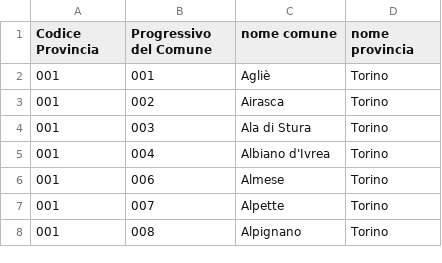
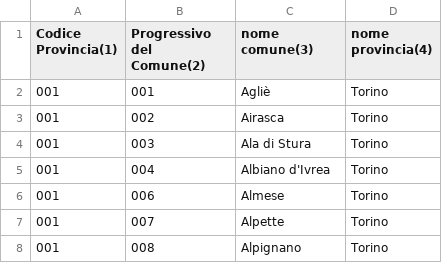
Before and after one commit to danielecarrar/BE-Progetto-Finale-settimana-14-EpicEnergySystem, a CSV file: comuni-italiani.csv, drawn as a sheet; only a part is shown.

```diff
--- a/comuni-italiani.csv
+++ b/comuni-italiani.csv
@@ -1,2 +1,2 @@
-Codice Provincia;Progressivo del Comune;nome comune; nome provincia
+Codice Provincia(1);Progressivo del Comune(2);nome comune(3); nome provincia(4)
 001;001;Agliè;Torino
```
Also changed, not shown: province-italiane.csv.
